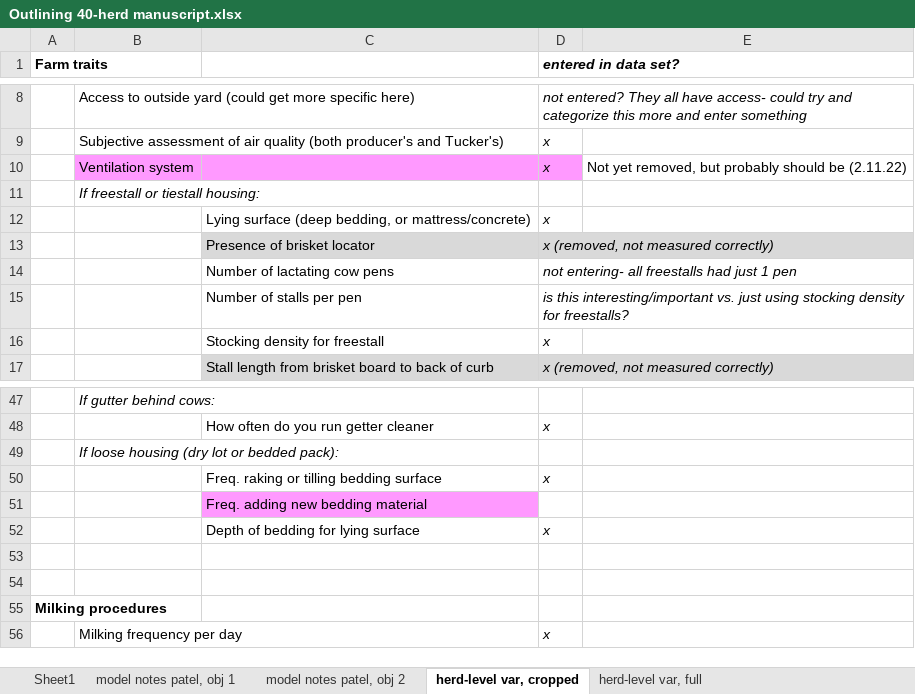
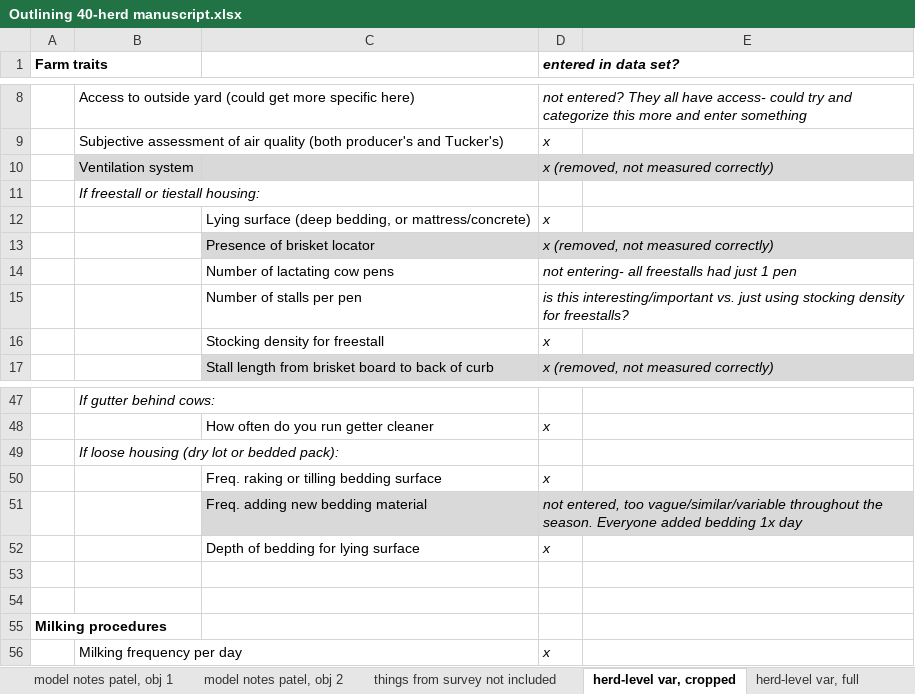
Before and after one commit to caitlin-jeffrey/OREI_Git, an Excel workbook: OREI_files/40-herd data/Outlining 40-herd manuscript.xlsx, sheet herd-level var, cropped, drawn as a sheet; only a part is shown, gaps mark what is left out; values as stored, in another font and other column widths than the file's, no borders; removed rows and columns are numbered as before the commit, all else as after; the diff names each change by its address in the sheet, - before the commit and + after, or states it on an @@ line.

```diff
--- a/OREI_files/40-herd data/Outlining 40-herd manuscript.xlsx (sheet herd-level var, cropped)
+++ b/OREI_files/40-herd data/Outlining 40-herd manuscript.xlsx (sheet herd-level var, cropped)
+sheet tab: things from survey not included
-row 10:  | Ventilation system |  | x | Not yet removed, but probably should be (2.11.22)
+row 10:  | Ventilation system |  | x (removed, not measured correctly)
-C51 fill: #FF99FF
+C51 fill: #D9D9D9
-D51 (entered in data set?): (empty)
+D51 (entered in data set?): not entered, too vague/similar/variable throughout the season. Everyone added bedding 1x day
-D51 fill: none
+D51 fill: #D9D9D9
```
Also changed, not shown: other sheet tabs, OREI_files/40-herd data/descriptive stat sheets by group.xlsx, OREI_files/40-herd data/kobo_export_raw_emails.xlsx, 22 other files.
